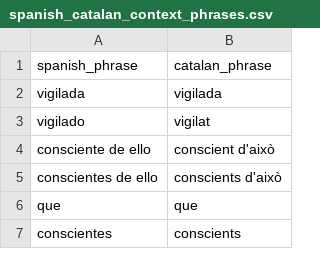
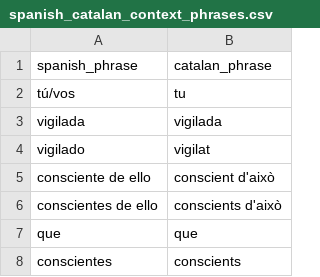
Before and after one commit to fairliereese/catalan_conjugation_deck, a CSV file: spanish_catalan_context_phrases.csv, drawn as a sheet; only a part is shown.

```diff
--- a/spanish_catalan_context_phrases.csv
+++ b/spanish_catalan_context_phrases.csv
@@ -1,2 +1,3 @@
 spanish_phrase,catalan_phrase
+tú/vos,tu
 vigilada,vigilada
```
Also changed, not shown: spanish_context_phrases.tsv, spanish_to_catalan_verbs.csv, 15 other files.
